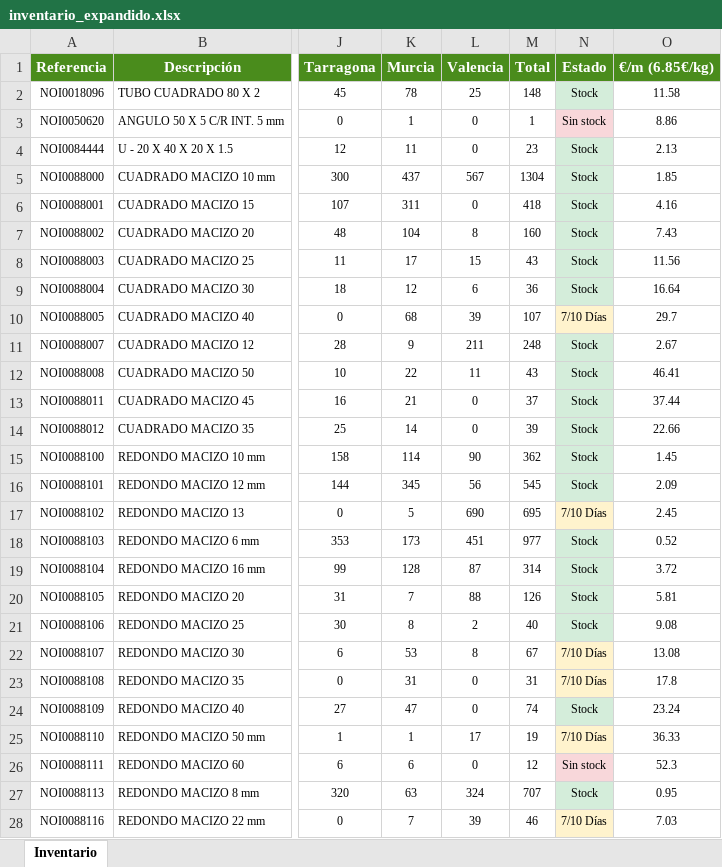
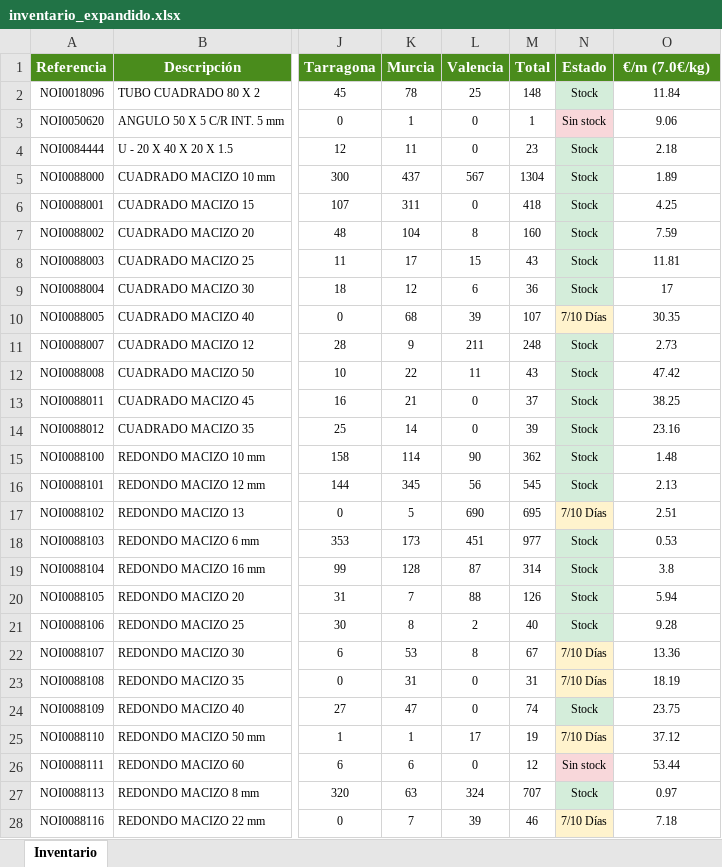
Before and after one commit to afcatalunya/normalizados, an Excel workbook: inventario_expandido.xlsx, sheet Inventario, drawn as a sheet; only a part is shown, gaps mark what is left out; values as stored, in another font and other column widths than the file's, no borders; the diff covers the shown part only; the diff names each change by its address in the sheet, - before the commit and + after, or states it on an @@ line.

Commit message:
Update inventario_expandido.xlsx — 26/06/2026

```diff
--- a/inventario_expandido.xlsx (sheet Inventario)
+++ b/inventario_expandido.xlsx (sheet Inventario)
-O1: €/m (6.85€/kg)
+O1: €/m (7.0€/kg)
-O2 (€/m (7.0€/kg)): 11.58
+O2 (€/m (7.0€/kg)): 11.84
-O3 (€/m (7.0€/kg)): 8.86
+O3 (€/m (7.0€/kg)): 9.06
-O4 (€/m (7.0€/kg)): 2.13
+O4 (€/m (7.0€/kg)): 2.18
-O5 (€/m (7.0€/kg)): 1.85
+O5 (€/m (7.0€/kg)): 1.89
-O6 (€/m (7.0€/kg)): 4.16
+O6 (€/m (7.0€/kg)): 4.25
-O7 (€/m (7.0€/kg)): 7.43
+O7 (€/m (7.0€/kg)): 7.59
-O8 (€/m (7.0€/kg)): 11.56
+O8 (€/m (7.0€/kg)): 11.81
-O9 (€/m (7.0€/kg)): 16.64
+O9 (€/m (7.0€/kg)): 17
-O10 (€/m (7.0€/kg)): 29.7
+O10 (€/m (7.0€/kg)): 30.35
-O11 (€/m (7.0€/kg)): 2.67
+O11 (€/m (7.0€/kg)): 2.73
-O12 (€/m (7.0€/kg)): 46.41
+O12 (€/m (7.0€/kg)): 47.42
-O13 (€/m (7.0€/kg)): 37.44
+O13 (€/m (7.0€/kg)): 38.25
-O14 (€/m (7.0€/kg)): 22.66
+O14 (€/m (7.0€/kg)): 23.16
-O15 (€/m (7.0€/kg)): 1.45
+O15 (€/m (7.0€/kg)): 1.48
-O16 (€/m (7.0€/kg)): 2.09
+O16 (€/m (7.0€/kg)): 2.13
-O17 (€/m (7.0€/kg)): 2.45
+O17 (€/m (7.0€/kg)): 2.51
-O18 (€/m (7.0€/kg)): 0.52
+O18 (€/m (7.0€/kg)): 0.53
-O19 (€/m (7.0€/kg)): 3.72
+O19 (€/m (7.0€/kg)): 3.8
-O20 (€/m (7.0€/kg)): 5.81
+O20 (€/m (7.0€/kg)): 5.94
-O21 (€/m (7.0€/kg)): 9.08
+O21 (€/m (7.0€/kg)): 9.28
-O22 (€/m (7.0€/kg)): 13.08
+O22 (€/m (7.0€/kg)): 13.36
-O23 (€/m (7.0€/kg)): 17.8
+O23 (€/m (7.0€/kg)): 18.19
-O24 (€/m (7.0€/kg)): 23.24
+O24 (€/m (7.0€/kg)): 23.75
-O25 (€/m (7.0€/kg)): 36.33
+O25 (€/m (7.0€/kg)): 37.12
-O26 (€/m (7.0€/kg)): 52.3
+O26 (€/m (7.0€/kg)): 53.44
-O27 (€/m (7.0€/kg)): 0.95
+O27 (€/m (7.0€/kg)): 0.97
-O28 (€/m (7.0€/kg)): 7.03
+O28 (€/m (7.0€/kg)): 7.18
```
Also changed, not shown: 635 edited cells and cell formats elsewhere in this sheet.
